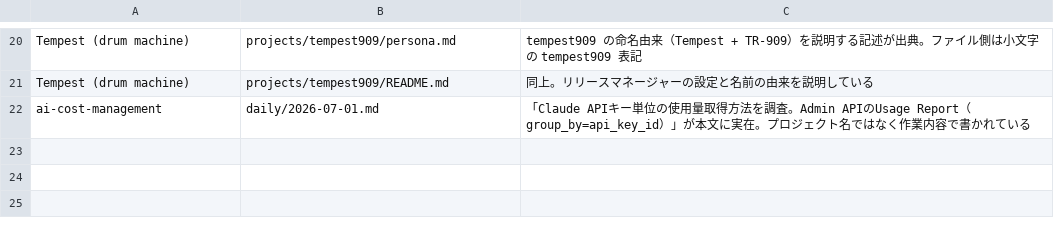
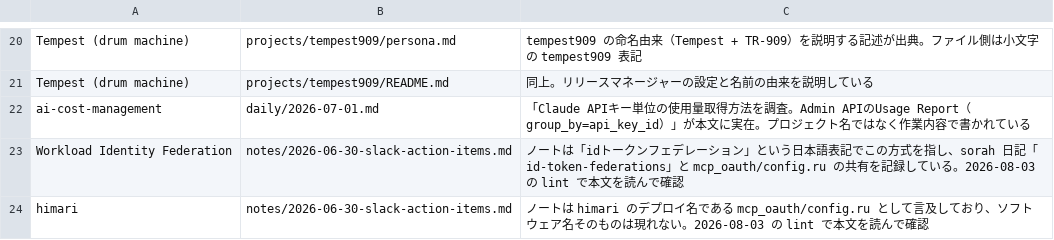
Before and after one commit to asonas/dotfiles, a TSV file: .claude/user-skills/wiki-update/health/verify-sources-accepted.tsv, drawn as a sheet; only a part is shown, gaps mark what is left out; the diff names each change by its address in the sheet, - before the commit and + after, or states it on an @@ line.

Commit message:
Improve scheduled wiki ingest reliability

```diff
--- a/.claude/user-skills/wiki-update/health/verify-sources-accepted.tsv
+++ b/.claude/user-skills/wiki-update/health/verify-sources-accepted.tsv
+row 23: Workload Identity Federation | notes/2026-06-30-slack-action-items.md | ノートは「idトークンフェデレーション」という日本語表記でこの方式を指し、sorah 日記「id-token-federations」と mcp_oauth/config.ru の共有を記録している。2026-08-03 の lint で本文を読んで確認
+row 24: himari | notes/2026-06-30-slack-action-items.md | ノートは himari のデプロイ名である mcp_oauth/config.ru として言及しており、ソフトウェア名そのものは現れない。2026-08-03 の lint で本文を読んで確認
```
Also changed, not shown: 9 other files.
